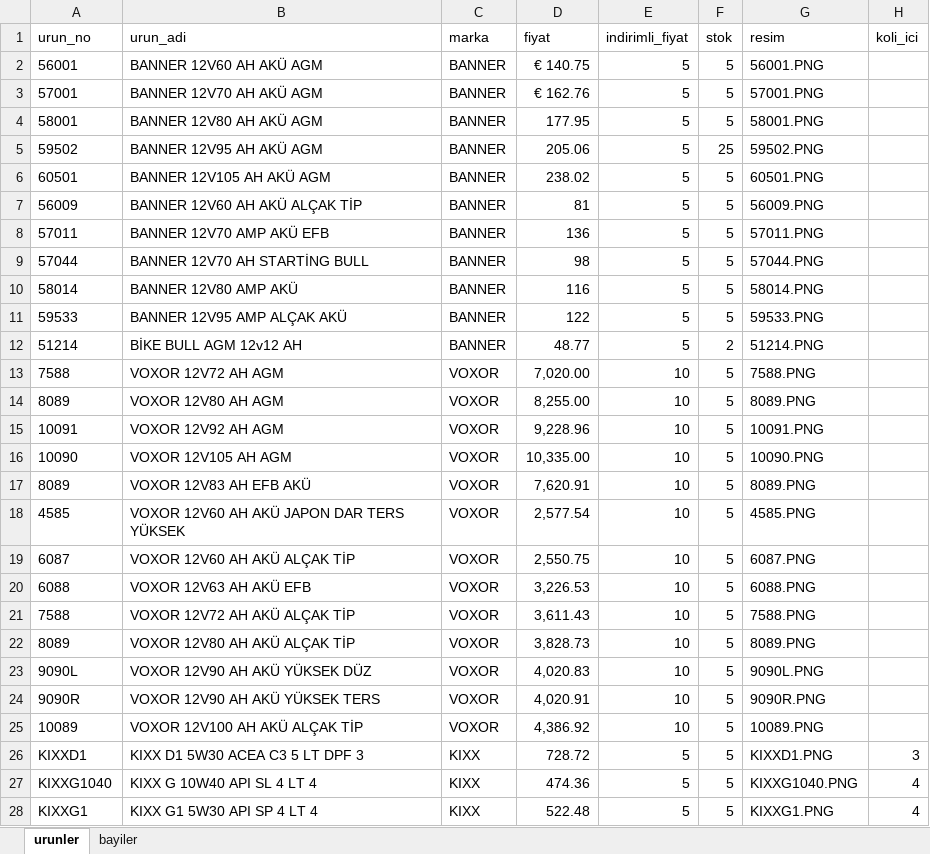
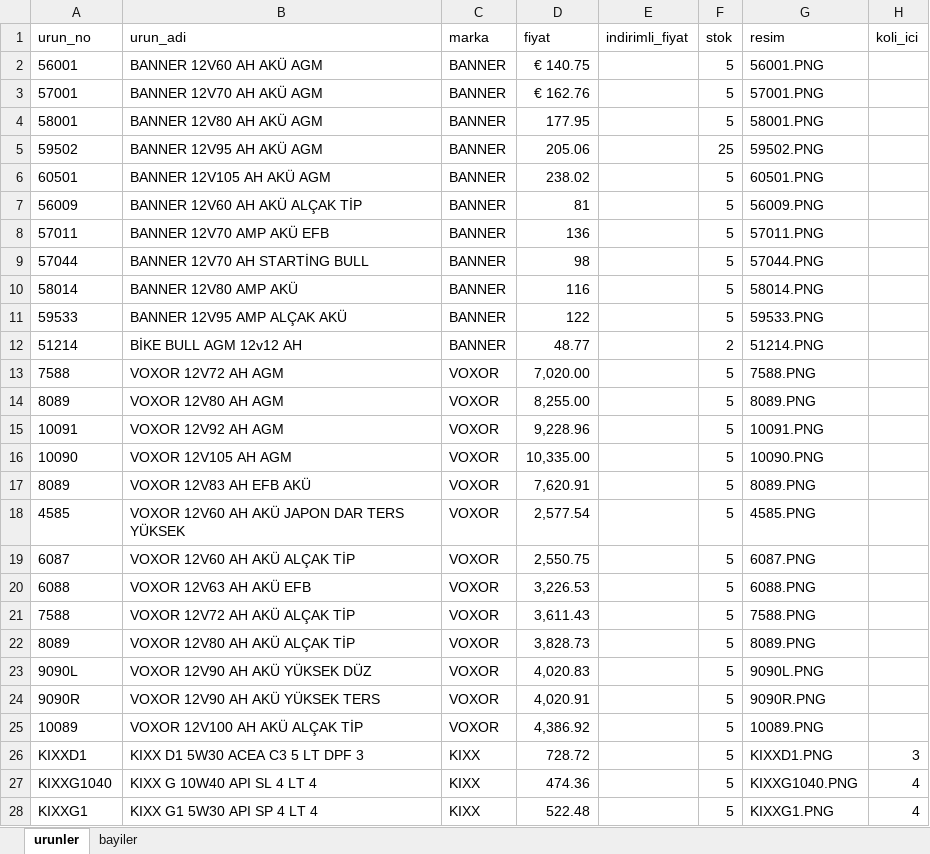
Before and after one commit to otovolkan/portal, an Excel workbook: urunler.xlsx, sheet urunler, drawn as a sheet; only a part is shown; values as stored, in another font and other column widths than the file's, no borders; the diff covers the shown part only; the diff names each change by its address in the sheet, - before the commit and + after, or states it on an @@ line.

Commit message:
Update urunler.xlsx

```diff
--- a/urunler.xlsx (sheet urunler)
+++ b/urunler.xlsx (sheet urunler)
-E2:E12 (indirimli_fiyat): 5
+E2:E12 (indirimli_fiyat): (empty)
-E13:E25 (indirimli_fiyat): 10
+E13:E25 (indirimli_fiyat): (empty)
-E26:E28 (indirimli_fiyat): 5
+E26:E28 (indirimli_fiyat): (empty)
```
Also changed, not shown: 24 edited cells elsewhere in this sheet.
